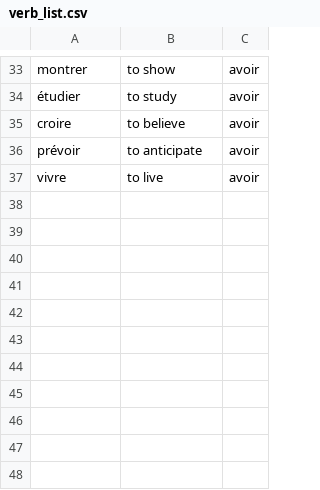
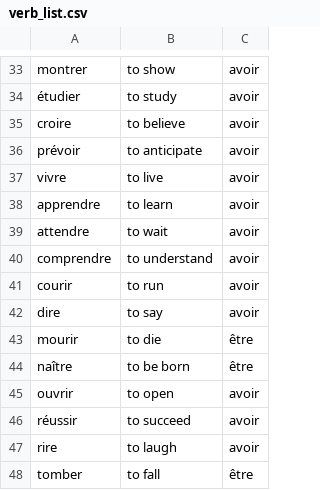
Before and after one commit to etp404/frenchverbinator, a CSV file: app/src/main/res/raw/verb_list.csv, drawn as a sheet; only a part is shown, gaps mark what is left out.

Commit message:
Added verbs.

```diff
--- a/app/src/main/res/raw/verb_list.csv
+++ b/app/src/main/res/raw/verb_list.csv
@@ -37 +37,12 @@ prévoir,to anticipate,avoir
 vivre,to live,avoir
+apprendre,to learn,avoir
+attendre,to wait,avoir
+comprendre,to understand,avoir
+courir,to run,avoir
+dire,to say,avoir
+mourir,to die,être
+naître,to be born,être
+ouvrir,to open,avoir
+réussir,to succeed,avoir
+rire,to laugh,avoir
+tomber,to fall,être
```
